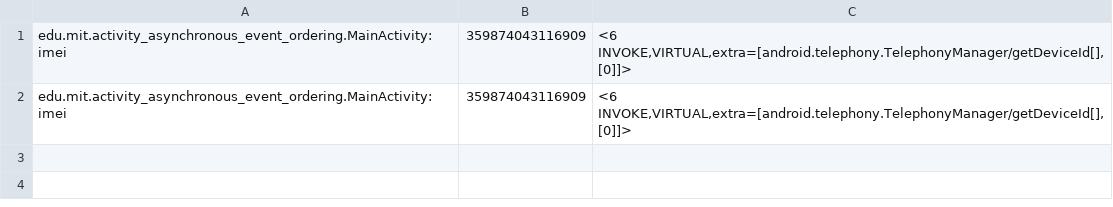
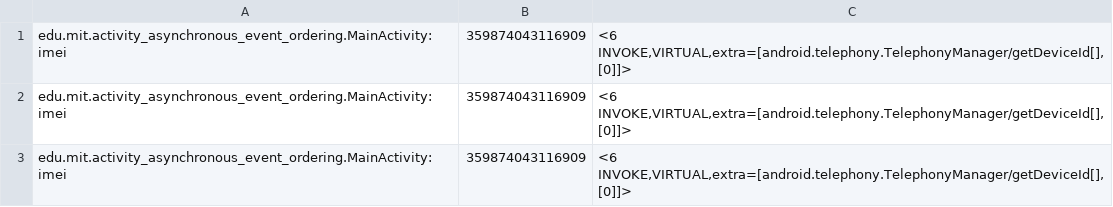
Before and after one commit to pmlab-ucd/NetSemantic-DVM, a CSV file: output/AsynchronousEventOrdering1.apk/AsynchronousEventOrdering1.apk_SrcTaintedFields.csv, drawn as a sheet; the diff names each change by its address in the sheet, - before the commit and + after, or states it on an @@ line.

```diff
--- a/output/AsynchronousEventOrdering1.apk/AsynchronousEventOrdering1.apk_SrcTaintedFields.csv
+++ b/output/AsynchronousEventOrdering1.apk/AsynchronousEventOrdering1.apk_SrcTaintedFields.csv
+row 3: edu.mit.activity_asynchronous_event_ordering.MainActivity: imei | 359874043116909 | <6 INVOKE,VIRTUAL,extra=[android.telephony.TelephonyManager/getDeviceId[], [0]]>
```
Also changed, not shown: output/EventOrdering1.apk/EventOrdering1.apk_SrcTaintedFields.csv, 17 other files.
